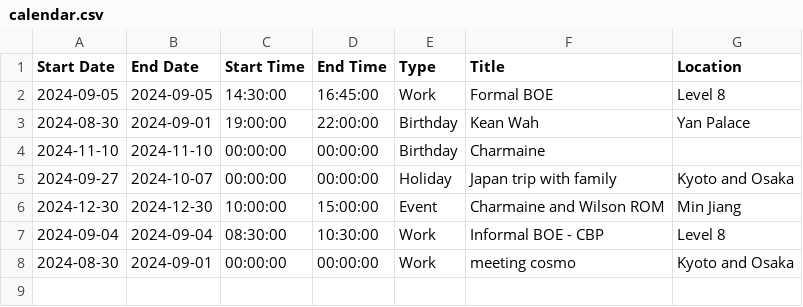
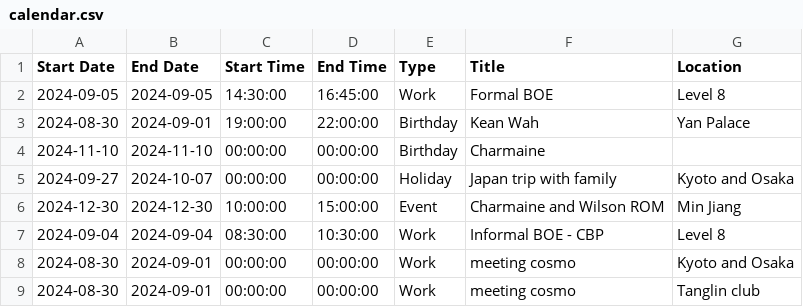
Before and after one commit to medlum/limpehGPT, a CSV file: data/calendar.csv, drawn as a sheet; the diff names each change by its address in the sheet, - before the commit and + after, or states it on an @@ line.

Commit message:
Update CSV file

```diff
--- a/data/calendar.csv
+++ b/data/calendar.csv
+row 9: 2024-08-30 | 2024-09-01 | 00:00:00 | 00:00:00 | Work | meeting cosmo | Tanglin club
```
